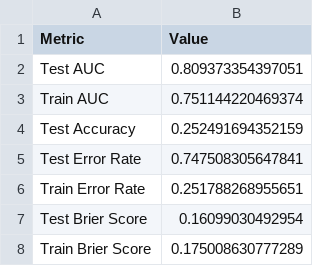
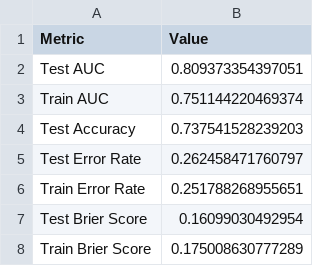
Before and after one commit to PascalMarcel0702/credit-risk-modeling, a CSV file: output/performance/classification_metrics.csv, drawn as a sheet.

Commit message:
refactor: refine profit evaluation logic and add portfolio CSV exports
- Corrected net profit calculation to reflect real cash flows (removed opportunity cost penalty for rejected loans).
- Updated economic assumptions to realistic market data (LGD = 60%, Interest Margin = 6.5%).
- Integrated Break-Even threshold calculation and Market Share baseline strategy.
- Replaced standard symmetric metrics (MSE/Brier Score) with asymmetric business metrics (Cost-Weighted Error).
- Added 'Expected Profit per Applicant' metric and documented train/test sampling variance effects.
- Automated CSV exports for the strategy comparison, confusion matrix, and final business metrics
- Expanded strategic conclusions to justify the Profit Maximization threshold over standard ML accuracy.

```diff
--- a/output/performance/classification_metrics.csv
+++ b/output/performance/classification_metrics.csv
@@ -3,4 +3,4 @@
 "Train AUC",0.751144220469374
-"Test Accuracy",0.252491694352159
-"Test Error Rate",0.747508305647841
+"Test Accuracy",0.737541528239203
+"Test Error Rate",0.262458471760797
 "Train Error Rate",0.251788268955651
```
Also changed, not shown: 6 other files.
